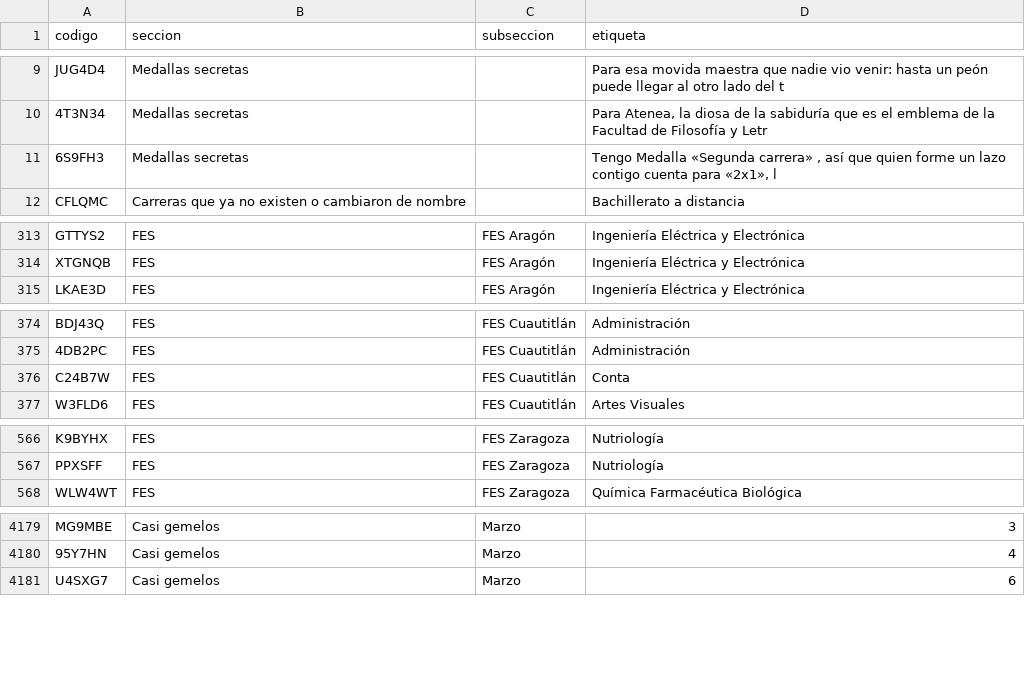
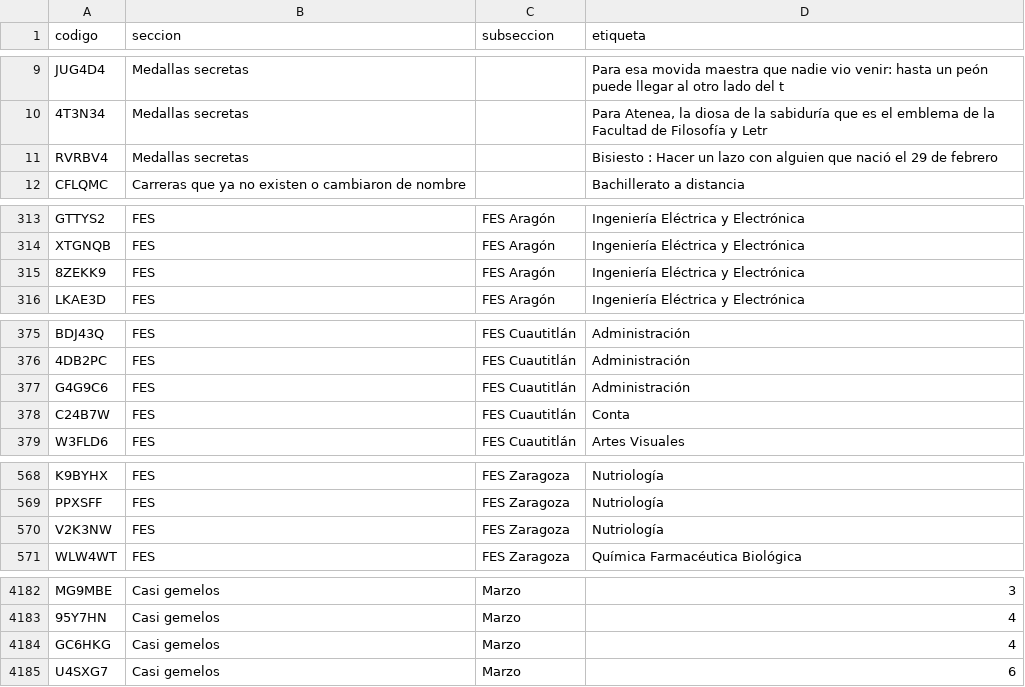
Before and after one commit to jaguarOR/espacio-unam-codigos, a CSV file: datos/codigos-doc.csv, drawn as a sheet; only a part is shown, gaps mark what is left out; removed rows and columns are numbered as before the commit, all else as after; the diff covers the shown part only; the diff names each change by its address in the sheet, - before the commit and + after, or states it on an @@ line.

```diff
--- a/datos/codigos-doc.csv
+++ b/datos/codigos-doc.csv
-row 11: 6S9FH3 | Medallas secretas |  | Tengo Medalla «Segunda carrera» , así que quien forme un lazo contigo cuenta para «2x1», l
+row 11: RVRBV4 | Medallas secretas |  | Bisiesto : Hacer un lazo con alguien que nació el 29 de febrero
+row 315: 8ZEKK9 | FES | FES Aragón | Ingeniería Eléctrica y Electrónica
+row 377: G4G9C6 | FES | FES Cuautitlán | Administración
+row 570: V2K3NW | FES | FES Zaragoza | Nutriología
+row 4184: GC6HKG | Casi gemelos | Marzo | 4
```
Also changed, not shown: 2 added rows and 1 moved row elsewhere in this file, 8 other files.
